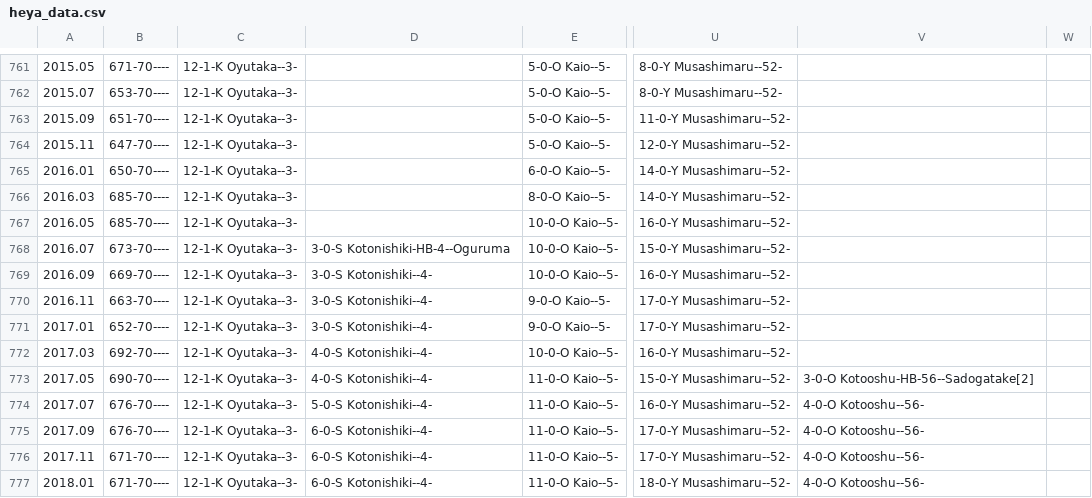
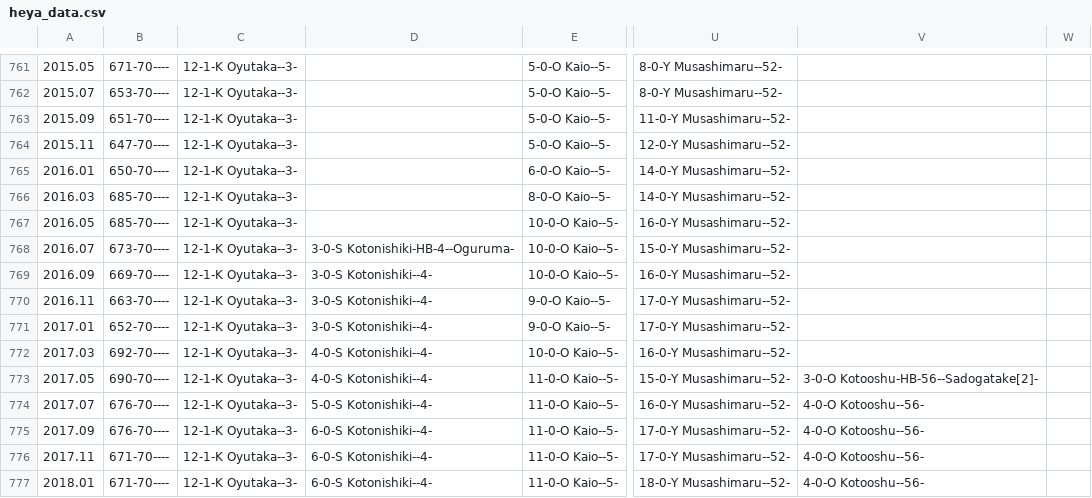
Before and after one commit to andre1670/sumo-heya-chart, a CSV file: heya_data.csv, drawn as a sheet; only a part is shown, gaps mark what is left out; the diff covers the shown part only; the diff names each change by its address in the sheet, - before the commit and + after, or states it on an @@ line.

Commit message:
Update heya_data.csv

```diff
--- a/heya_data.csv
+++ b/heya_data.csv
-D768: 3-0-S Kotonishiki-HB-4--Oguruma
+D768: 3-0-S Kotonishiki-HB-4--Oguruma-
-V773: 3-0-O Kotooshu-HB-56--Sadogatake[2]
+V773: 3-0-O Kotooshu-HB-56--Sadogatake[2]-
```
Also changed, not shown: 30 edited cells elsewhere in this file.
